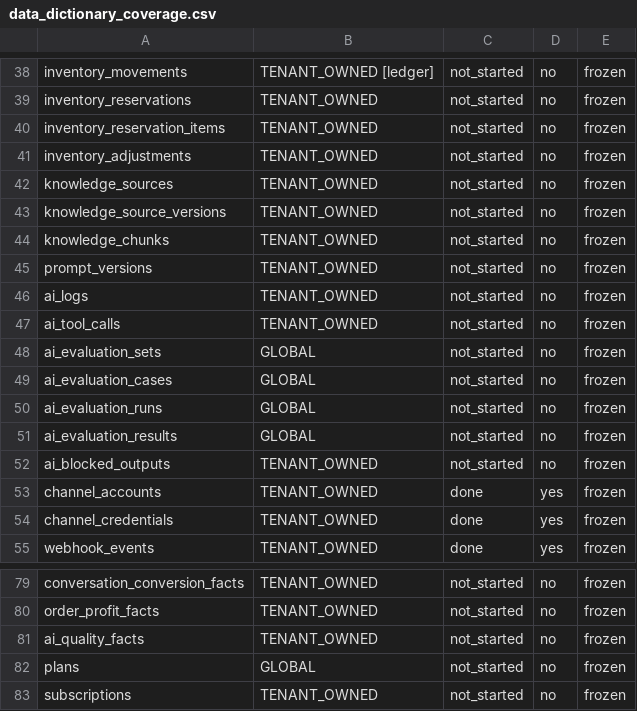
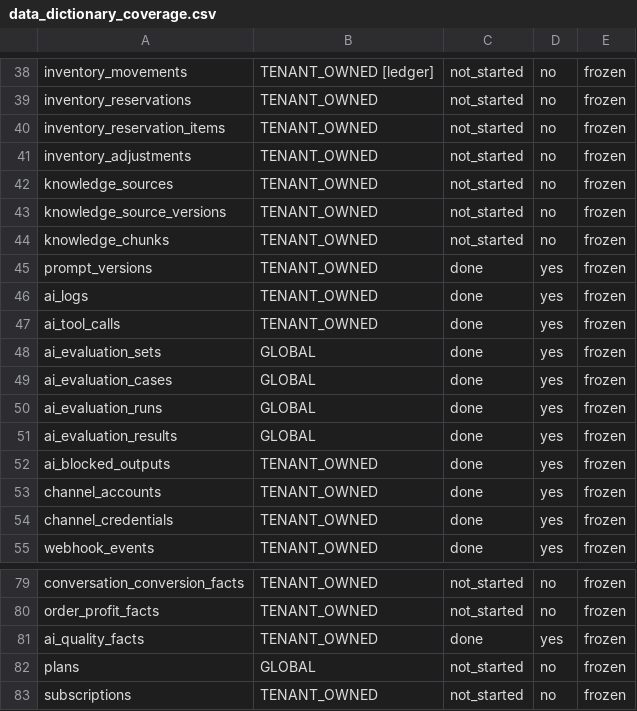
Before and after one commit to LonelyTraderBay/Phan_mem_ban_hang_online, a CSV file: backend/docs/enterprise-freeze/inventory/data_dictionary_coverage.csv, drawn as a sheet; only a part is shown, gaps mark what is left out.

```diff
--- a/backend/docs/enterprise-freeze/inventory/data_dictionary_coverage.csv
+++ b/backend/docs/enterprise-freeze/inventory/data_dictionary_coverage.csv
@@ -44,10 +44,10 @@ knowledge_source_versions,TENANT_OWNED,not_started,no,frozen
 knowledge_chunks,TENANT_OWNED,not_started,no,frozen
-prompt_versions,TENANT_OWNED,not_started,no,frozen
-ai_logs,TENANT_OWNED,not_started,no,frozen
-ai_tool_calls,TENANT_OWNED,not_started,no,frozen
-ai_evaluation_sets,GLOBAL,not_started,no,frozen
-ai_evaluation_cases,GLOBAL,not_started,no,frozen
-ai_evaluation_runs,GLOBAL,not_started,no,frozen
-ai_evaluation_results,GLOBAL,not_started,no,frozen
-ai_blocked_outputs,TENANT_OWNED,not_started,no,frozen
+prompt_versions,TENANT_OWNED,done,yes,frozen
+ai_logs,TENANT_OWNED,done,yes,frozen
+ai_tool_calls,TENANT_OWNED,done,yes,frozen
+ai_evaluation_sets,GLOBAL,done,yes,frozen
+ai_evaluation_cases,GLOBAL,done,yes,frozen
+ai_evaluation_runs,GLOBAL,done,yes,frozen
+ai_evaluation_results,GLOBAL,done,yes,frozen
+ai_blocked_outputs,TENANT_OWNED,done,yes,frozen
 channel_accounts,TENANT_OWNED,done,yes,frozen
@@ -80,3 +80,3 @@ conversation_conversion_facts,TENANT_OWNED,not_started,no,frozen
 order_profit_facts,TENANT_OWNED,not_started,no,frozen
-ai_quality_facts,TENANT_OWNED,not_started,no,frozen
+ai_quality_facts,TENANT_OWNED,done,yes,frozen
 plans,GLOBAL,not_started,no,frozen
```
Also changed, not shown: backend/backend_doc/matrices/implementation_backlog.csv, backend/docs/enterprise-freeze/inventory/backlog_coverage.csv, 47 other files.
